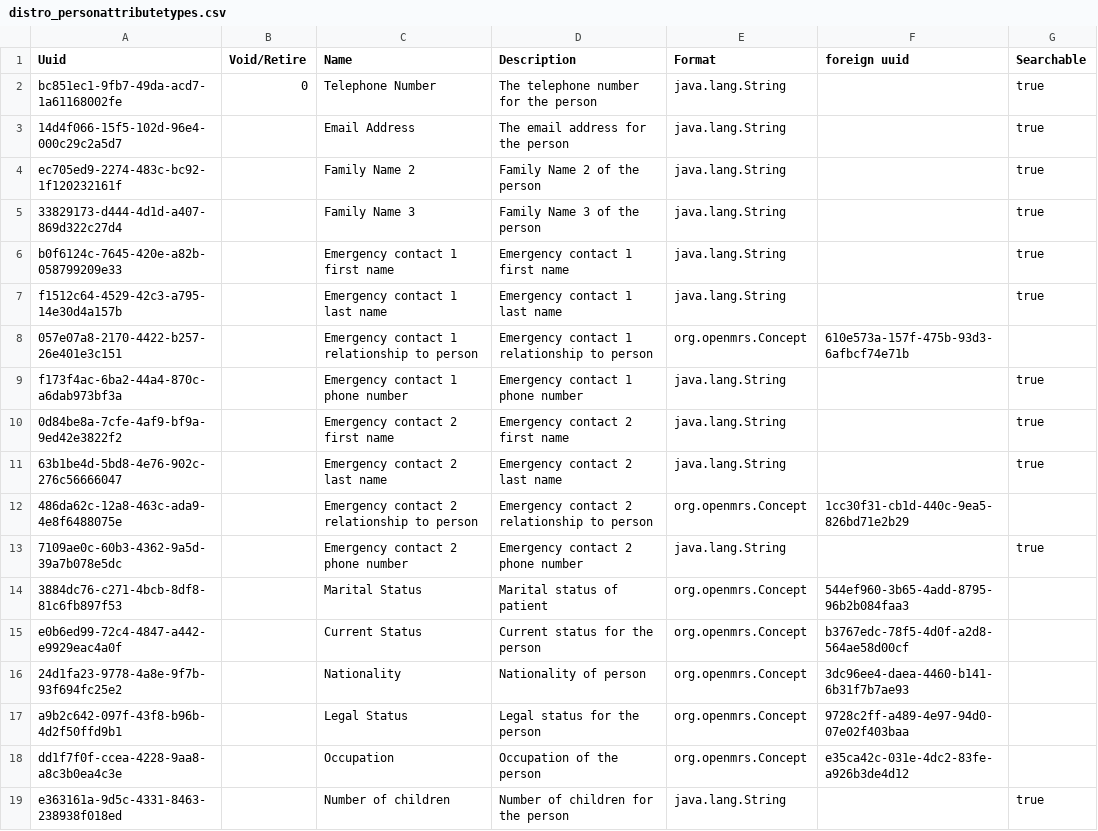
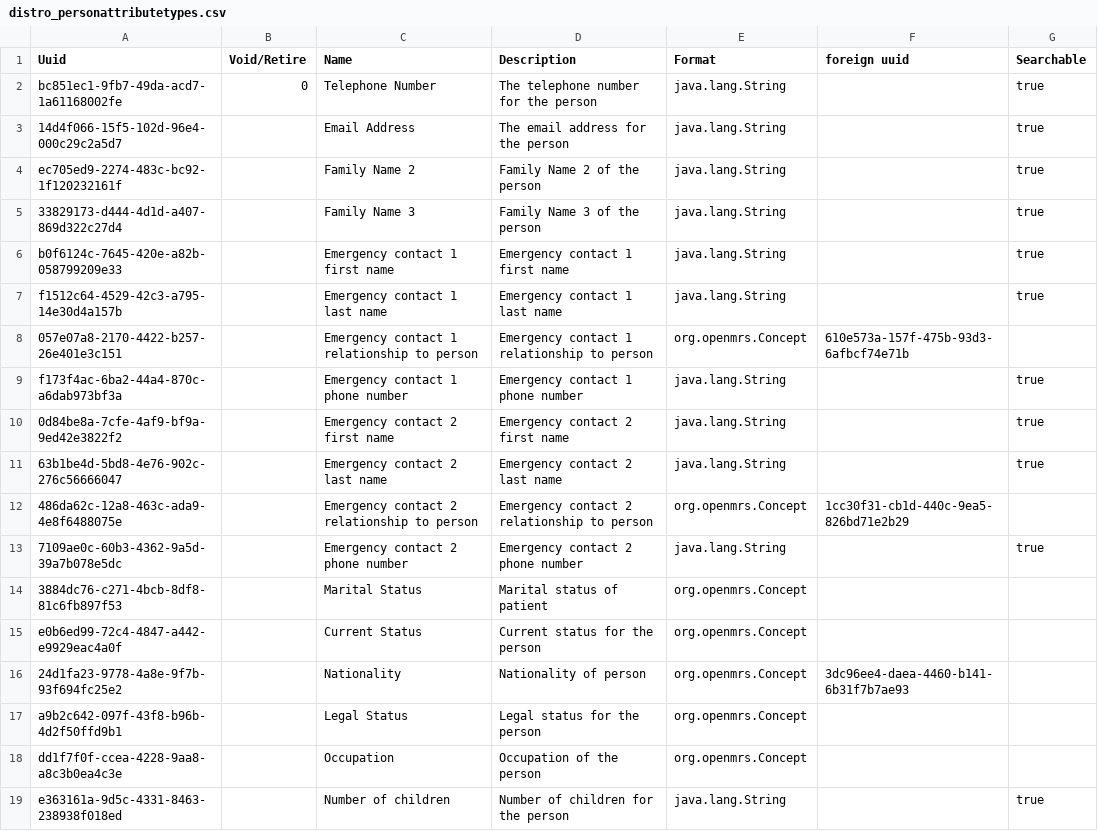
Before and after one commit to MSF-OCG/LIME-EMR, a CSV file: distro/configs/openmrs/initializer_config/personattributetypes/distro_personattributetypes.csv, drawn as a sheet.

Commit message:
LIME2-1118: Update the person attribute type answers for Matsapha (#353)
* Update the person attribute types for Matsapha

* Update the foreign uuid for person attribute `sex at birth`

```diff
--- a/distro/configs/openmrs/initializer_config/personattributetypes/distro_personattributetypes.csv
+++ b/distro/configs/openmrs/initializer_config/personattributetypes/distro_personattributetypes.csv
@@ -13,7 +13,7 @@ f173f4ac-6ba2-44a4-870c-a6dab973bf3a,,Emergency contact 1 phone number,Emergency
 7109ae0c-60b3-4362-9a5d-39a7b078e5dc,,Emergency contact 2 phone number,Emergency contact 2 phone number,java.lang.String,,true
-3884dc76-c271-4bcb-8df8-81c6fb897f53,,Marital Status,Marital status of patient,org.openmrs.Concept,544ef960-3b65-4add-8795-96b2b084faa3,
-e0b6ed99-72c4-4847-a442-e9929eac4a0f,,Current Status,Current status for the person,org.openmrs.Concept,b3767edc-78f5-4d0f-a2d8-564ae58d00cf,
+3884dc76-c271-4bcb-8df8-81c6fb897f53,,Marital Status,Marital status of patient,org.openmrs.Concept,,
+e0b6ed99-72c4-4847-a442-e9929eac4a0f,,Current Status,Current status for the person,org.openmrs.Concept,,
 24d1fa23-9778-4a8e-9f7b-93f694fc25e2,,Nationality,Nationality of person,org.openmrs.Concept,3dc96ee4-daea-4460-b141-6b31f7b7ae93,
-a9b2c642-097f-43f8-b96b-4d2f50ffd9b1,,Legal Status,Legal status for the person,org.openmrs.Concept,9728c2ff-a489-4e97-94d0-07e02f403baa,
-dd1f7f0f-ccea-4228-9aa8-a8c3b0ea4c3e,,Occupation,Occupation of the person,org.openmrs.Concept,e35ca42c-031e-4dc2-83fe-a926b3de4d12,
+a9b2c642-097f-43f8-b96b-4d2f50ffd9b1,,Legal Status,Legal status for the person,org.openmrs.Concept,,
+dd1f7f0f-ccea-4228-9aa8-a8c3b0ea4c3e,,Occupation,Occupation of the person,org.openmrs.Concept,,
 e363161a-9d5c-4331-8463-238938f018ed,,Number of children,Number of children for the person,java.lang.String,,true
```
Also changed, not shown: 3 other files.
